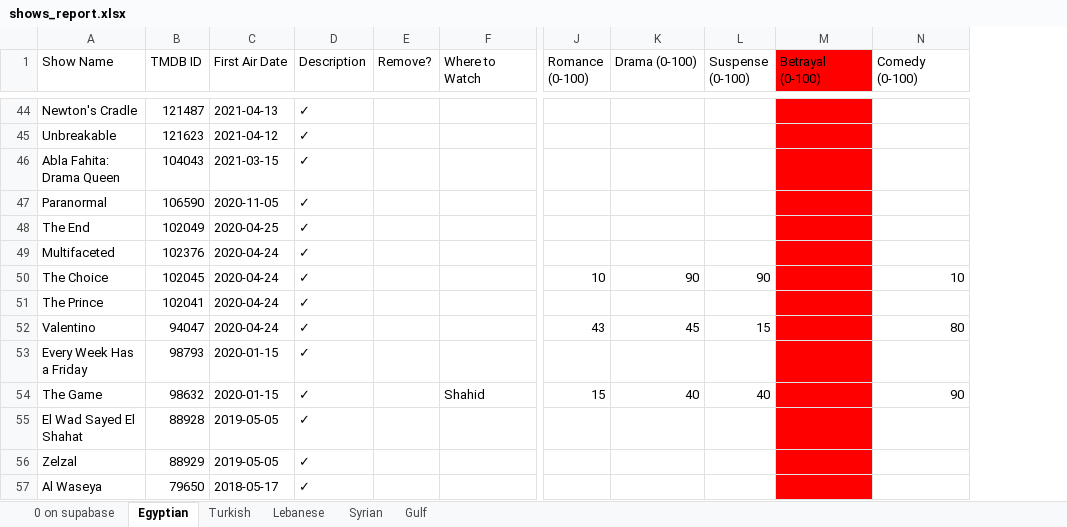
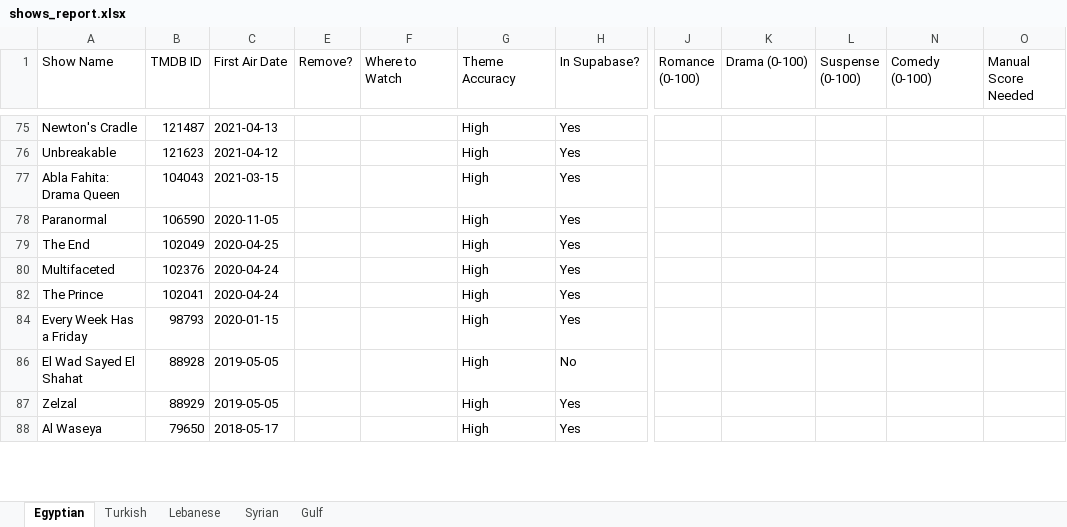
Before and after one commit to samerbenkhadra/Musalsal-guide, an Excel workbook: scripts/shows_report.xlsx, sheet Egyptian, drawn as a sheet; only a part is shown, gaps mark what is left out; values as stored, in another font and other column widths than the file's, no borders; removed rows and columns are numbered as before the commit, all else as after; rows hold the shown columns only; the diff covers the shown part only; the diff names each change by its address in the sheet, - before the commit and + after, or states it on an @@ line.

```diff
--- a/scripts/shows_report.xlsx (sheet Egyptian)
+++ b/scripts/shows_report.xlsx (sheet Egyptian)
-sheet tab: 0 on supabase
@@ column D (Description) hidden, rows 44-49: all ✓; row 51: ✓; row 53: ✓; rows 55-57: all ✓ @@
@@ column G (Theme Accuracy) unhidden, rows 75-88: all High @@
@@ column H (In Supabase?) unhidden, rows 75-88: Yes | Yes | Yes | Yes | Yes | Yes | Yes | Yes | No | Yes | Yes @@
@@ column M (Betrayal (0-100)) hidden, empty @@
+column O (Manual Score Needed), empty
-row 50: The Choice | 102045 | 2020-04-24 | ✓ |  |  | 10 | 90 | 90 |  | 10
-row 52: Valentino | 94047 | 2020-04-24 | ✓ |  |  | 43 | 45 | 15 |  | 80
-row 54: The Game | 98632 | 2020-01-15 | ✓ |  | Shahid | 15 | 40 | 40 |  | 90
```
Also changed, not shown: 1 added row, 40 removed rows and 39 hidden or unhidden rows elsewhere in this sheet, sheet Lebanese, sheet Turkish, sheet Syrian, sheet Gulf, hidden cells, 6 other files.
